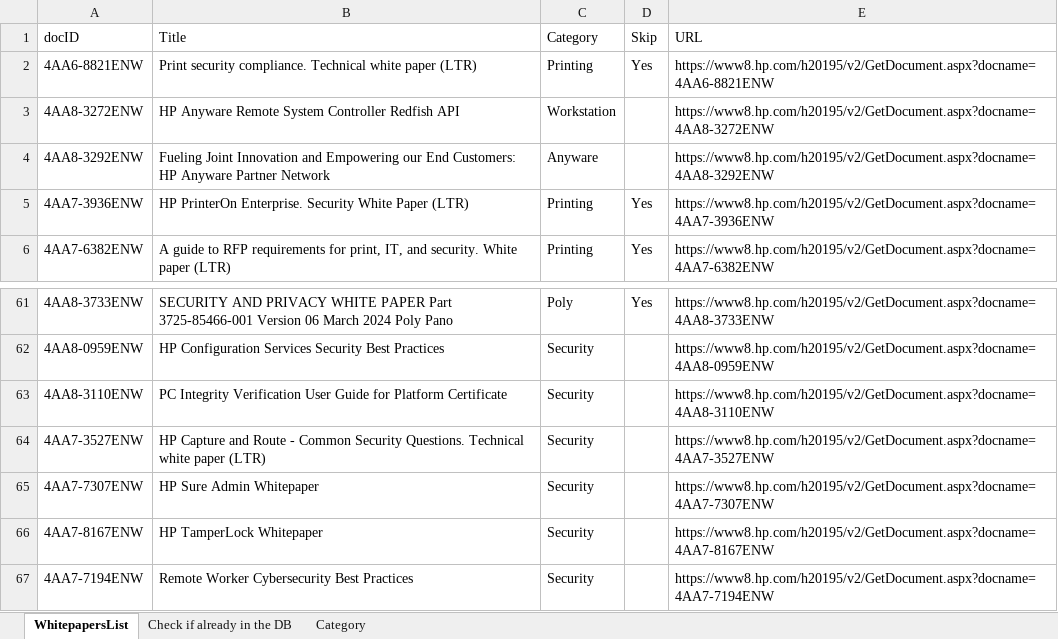
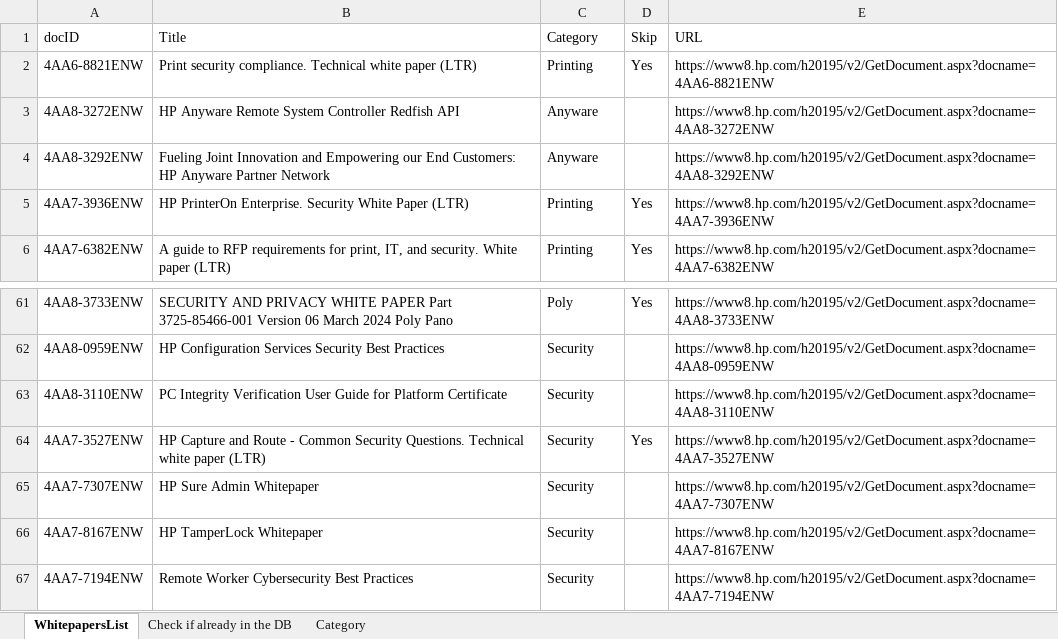
Before and after one commit to daunoua/quickspecsdb, an Excel workbook: WhitepapersDB.xlsx, sheet WhitepapersList, drawn as a sheet; only a part is shown, gaps mark what is left out; values as stored, in another font and other column widths than the file's, no borders; the diff covers the shown part only; the diff names each change by its address in the sheet, - before the commit and + after, or states it on an @@ line.

```diff
--- a/WhitepapersDB.xlsx (sheet WhitepapersList)
+++ b/WhitepapersDB.xlsx (sheet WhitepapersList)
-C3 (Category): Workstation
+C3 (Category): Anyware
-D64 (Skip): (empty)
+D64 (Skip): Yes
```
Also changed, not shown: 56 added rows elsewhere in this sheet, sheet Check if already in the DB, hidden cells.
